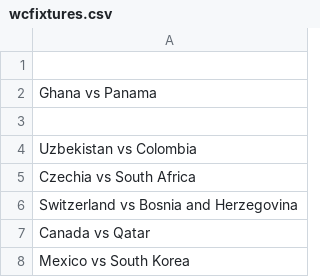
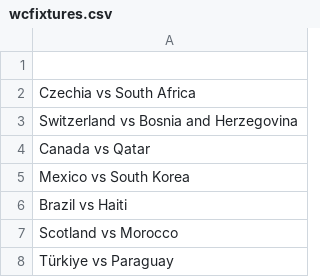
Before and after one commit to turnerville14/TurnerFunProject, a CSV file: wcfixtures.csv, drawn as a sheet; only a part is shown; the shorter side is filled out with more unchanged rows.

```diff
--- a/wcfixtures.csv
+++ b/wcfixtures.csv
@@ -1,5 +1,2 @@
 
-Ghana vs Panama,
-
-Uzbekistan vs Colombia,
 Czechia vs South Africa,
```
Also changed, not shown: Fifa.csv.
